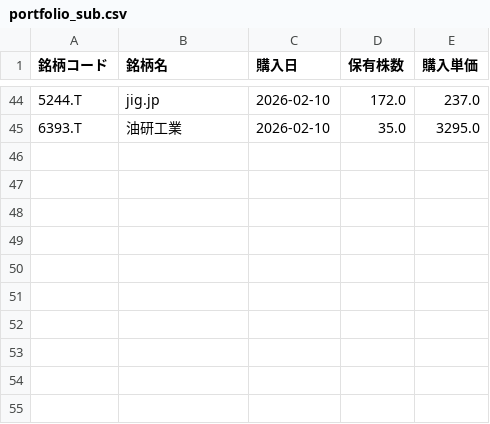
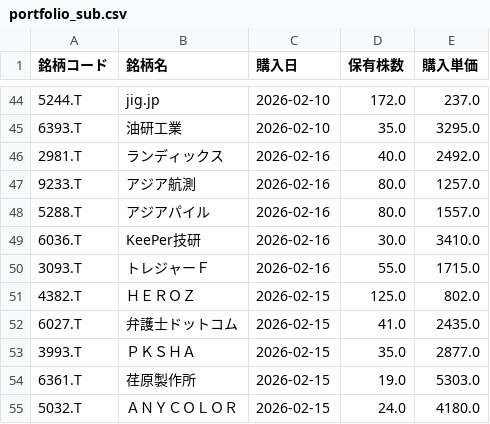
Before and after one commit to thcodexxxx/git, a CSV file: kabu/portfolio_sub.csv, drawn as a sheet; only a part is shown, gaps mark what is left out; the diff names each change by its address in the sheet, - before the commit and + after, or states it on an @@ line.

Commit message:
feat: Implement a stock research agent using Gemini and Yahoo Finance, and add a script for importing historical stock data.

```diff
--- a/kabu/portfolio_sub.csv
+++ b/kabu/portfolio_sub.csv
+row 46: 2981.T | ランディックス | 2026-02-16 | 40.0 | 2492.0
+row 47: 9233.T | アジア航測 | 2026-02-16 | 80.0 | 1257.0
+row 48: 5288.T | アジアパイル | 2026-02-16 | 80.0 | 1557.0
+row 49: 6036.T | KeePer技研 | 2026-02-16 | 30.0 | 3410.0
+row 50: 3093.T | トレジャーＦ | 2026-02-16 | 55.0 | 1715.0
+row 51: 4382.T | ＨＥＲＯＺ | 2026-02-15 | 125.0 | 802.0
+row 52: 6027.T | 弁護士ドットコム | 2026-02-15 | 41.0 | 2435.0
+row 53: 3993.T | ＰＫＳＨＡ | 2026-02-15 | 35.0 | 2877.0
+row 54: 6361.T | 荏原製作所 | 2026-02-15 | 19.0 | 5303.0
+row 55: 5032.T | ＡＮＹＣＯＬＯＲ | 2026-02-15 | 24.0 | 4180.0
```
Also changed, not shown: 14 other files.
